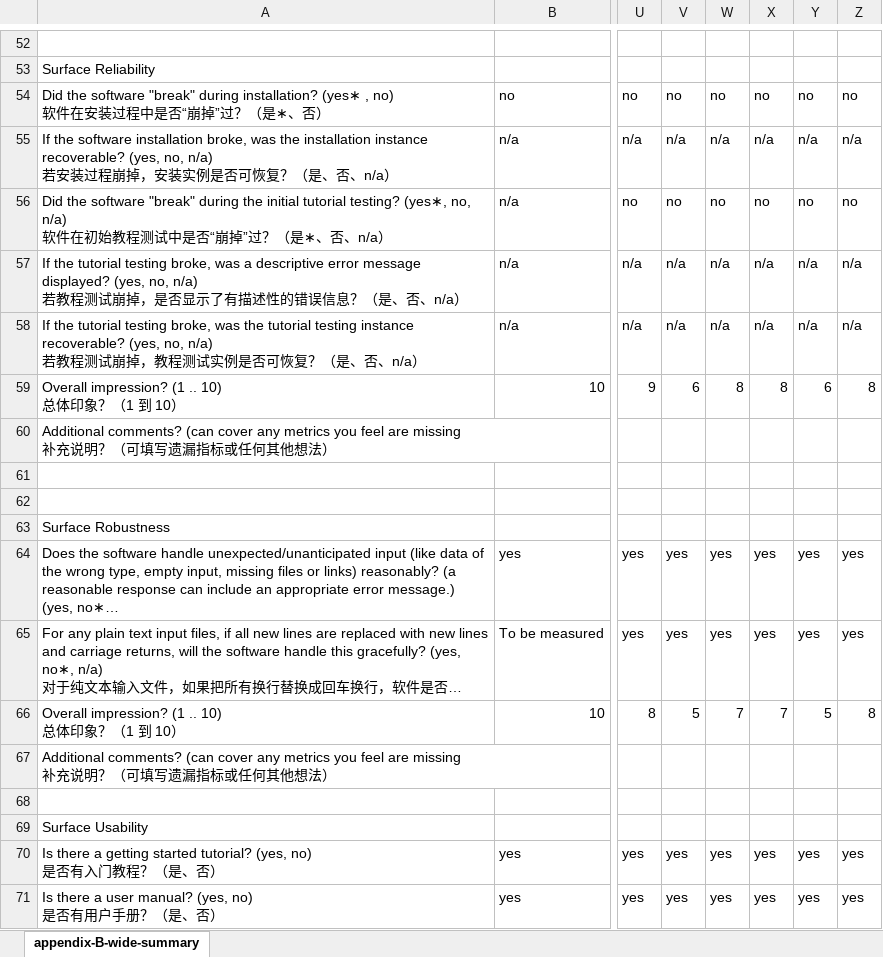
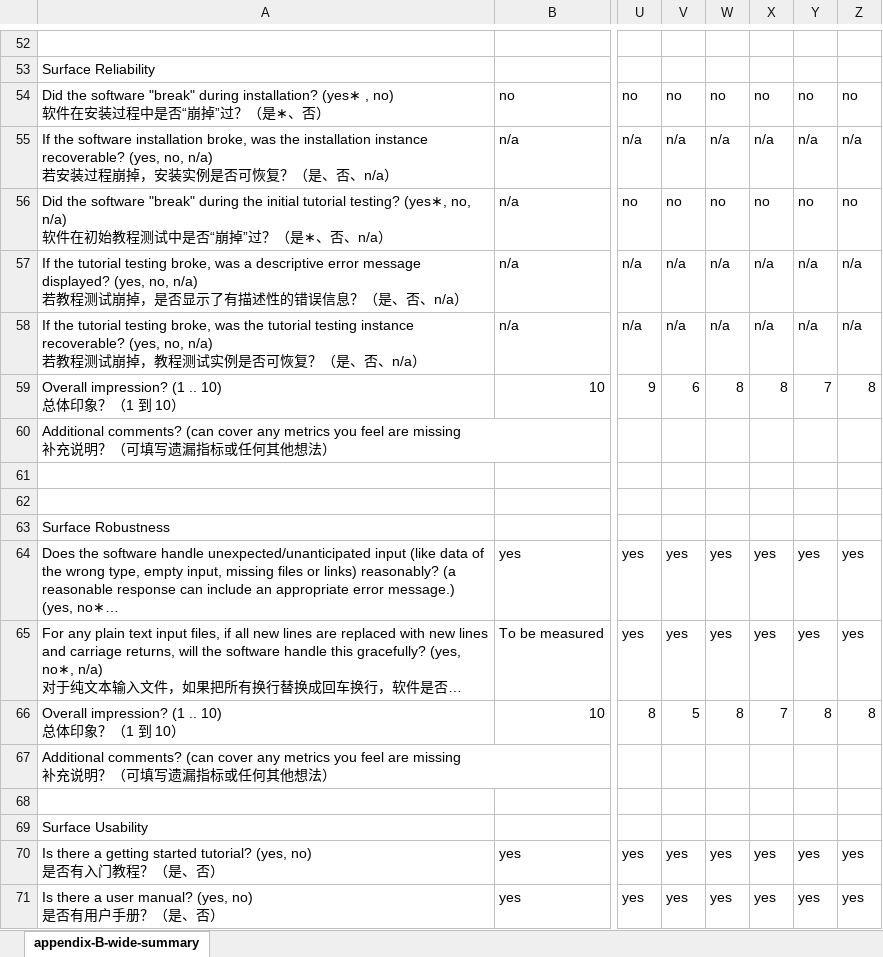
Before and after one commit to smiths/AIMSS, an Excel workbook: StateOfPractice/DomainMeasurements/InverseKinematics-Ryan/summary.xlsx, sheet appendix-B-wide-summary, drawn as a sheet; only a part is shown, gaps mark what is left out; long unchanged cells end in …; values as stored, in another font and other column widths than the file's, no cell formats; the diff covers the shown part only; the diff names each change by its address in the sheet, - before the commit and + after, or states it on an @@ line.

```diff
--- a/StateOfPractice/DomainMeasurements/InverseKinematics-Ryan/summary.xlsx (sheet appendix-B-wide-summary)
+++ b/StateOfPractice/DomainMeasurements/InverseKinematics-Ryan/summary.xlsx (sheet appendix-B-wide-summary)
-Y59: 6
+Y59: 7
-W66: 7
+W66: 8
-Y66: 5
+Y66: 8
```
Also changed, not shown: 15 edited cells elsewhere in this sheet, cell formats.
